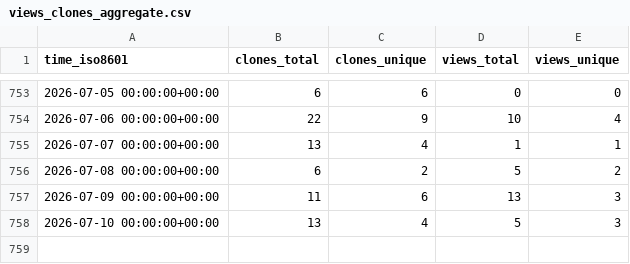
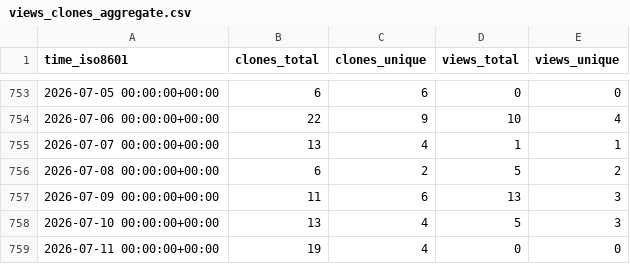
Before and after one commit to ConesaLab/IsoAnnot, a CSV file: ConesaLab/IsoAnnot/ghrs-data/views_clones_aggregate.csv, drawn as a sheet; only a part is shown, gaps mark what is left out.

```diff
--- a/ConesaLab/IsoAnnot/ghrs-data/views_clones_aggregate.csv
+++ b/ConesaLab/IsoAnnot/ghrs-data/views_clones_aggregate.csv
@@ -758 +758,2 @@ time_iso8601,clones_total,clones_unique,views_total,views_unique
 2026-07-10 00:00:00+00:00,13,4,5,3
+2026-07-11 00:00:00+00:00,19,4,0,0
```
Also changed, not shown: 1 other file.
